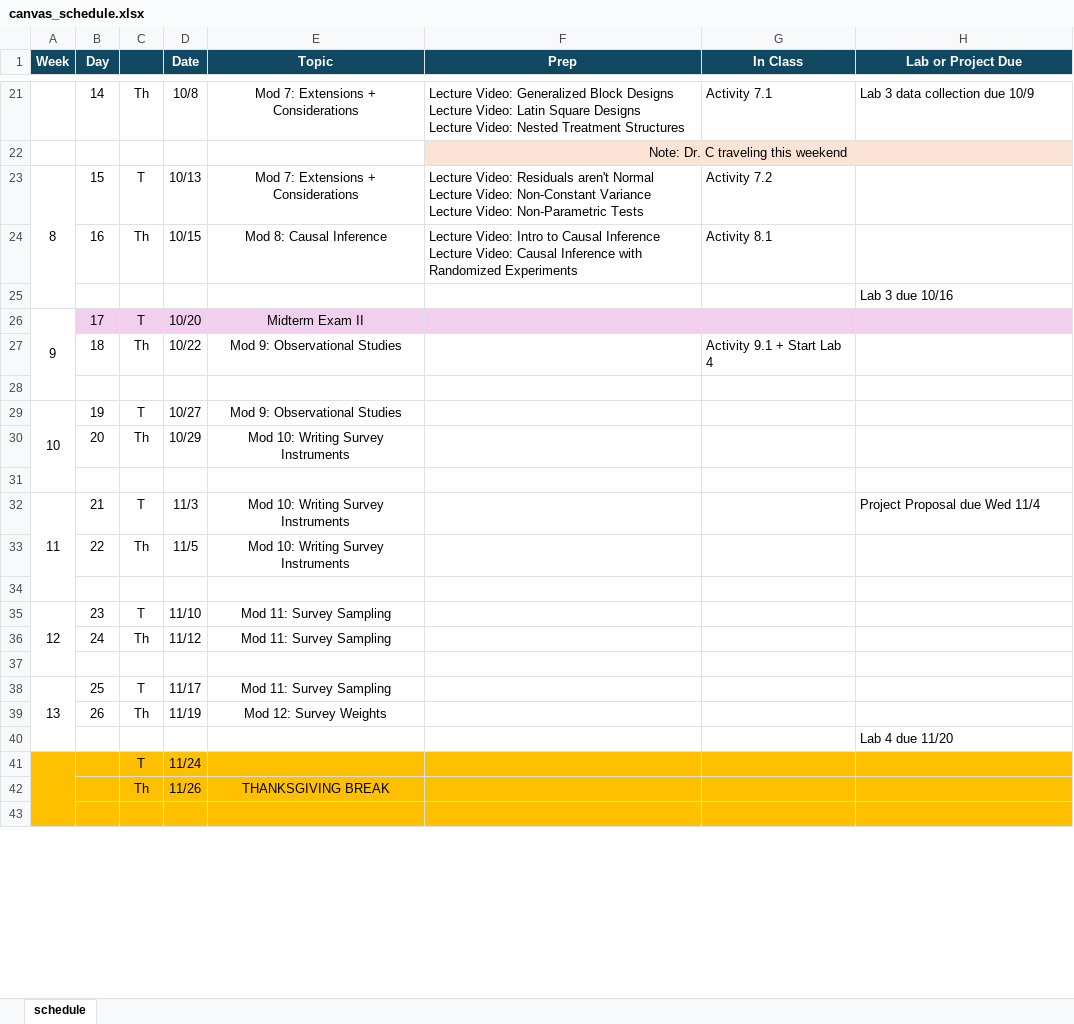
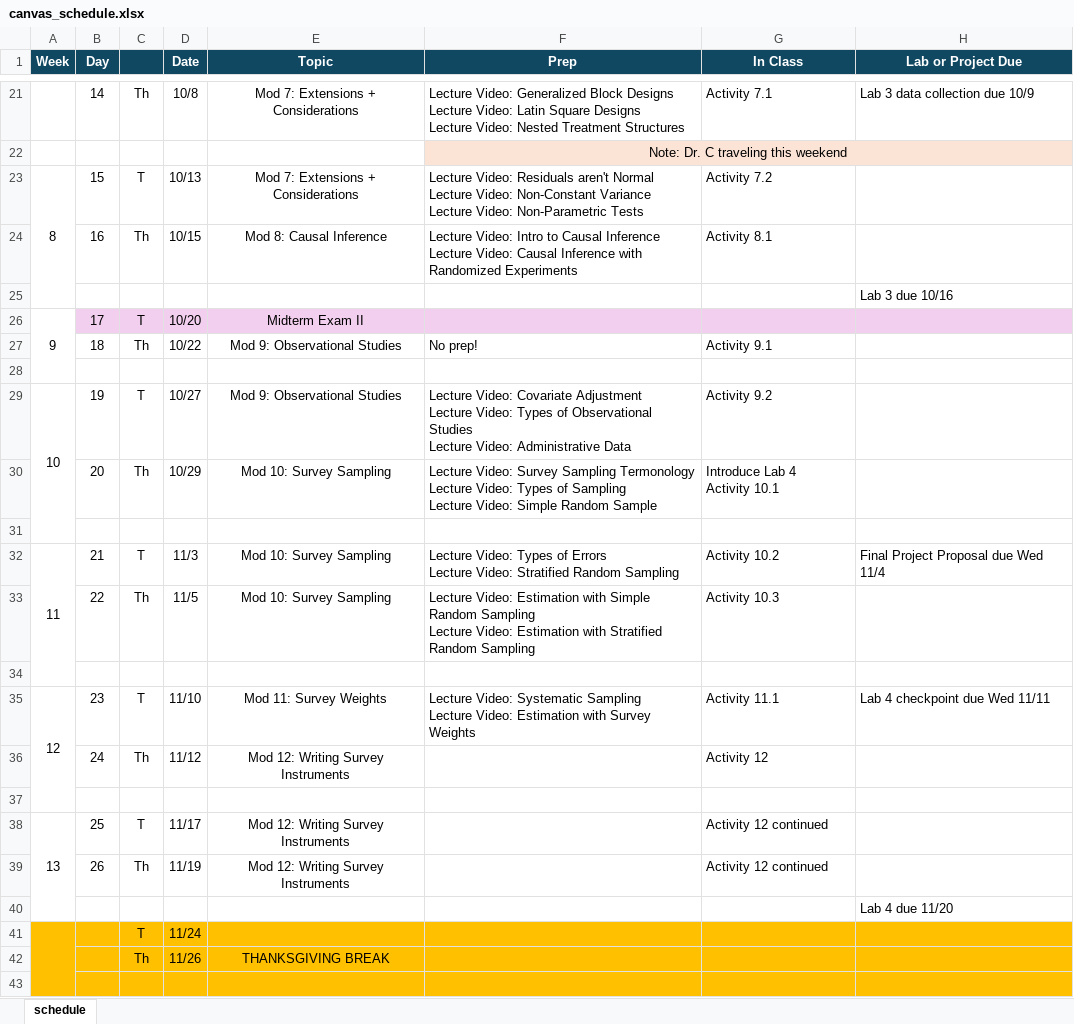
Before and after one commit to manncz/stat-3540-calpoly, an Excel workbook: 0-course-info/canvas/canvas_schedule.xlsx, sheet schedule, drawn as a sheet; only a part is shown, gaps mark what is left out; values as stored, in another font and other column widths than the file's, no borders; ↵ is a line break in a cell; the diff names each change by its address in the sheet, - before the commit and + after, or states it on an @@ line.

Commit message:
week 9

```diff
--- a/0-course-info/canvas/canvas_schedule.xlsx (sheet schedule)
+++ b/0-course-info/canvas/canvas_schedule.xlsx (sheet schedule)
-F27 (Prep): (empty)
+F27 (Prep): No prep!
-G27 (In Class): Activity 9.1 + Start Lab 4
+G27 (In Class): Activity 9.1
-F29 (Prep): (empty)
+F29 (Prep): Lecture Video: Covariate Adjustment ↵ Lecture Video: Types of Observational Studies ↵ Lecture Video: Administrative Data
-G29 (In Class): (empty)
+G29 (In Class): Activity 9.2
-E30 (Topic): Mod 10: Writing Survey Instruments
+E30 (Topic): Mod 10: Survey Sampling
-F30 (Prep): (empty)
+F30 (Prep): Lecture Video: Survey Sampling Termonology ↵ Lecture Video: Types of Sampling ↵ Lecture Video: Simple Random Sample
-G30 (In Class): (empty)
+G30 (In Class): Introduce Lab 4 ↵ Activity 10.1
-E32:E33 (Topic): Mod 10: Writing Survey Instruments
+E32:E33 (Topic): Mod 10: Survey Sampling
-F32 (Prep): (empty)
+F32 (Prep): Lecture Video: Types of Errors ↵ Lecture Video: Stratified Random Sampling
-G32 (In Class): (empty)
+G32 (In Class): Activity 10.2
-H32 (Lab or Project Due): Project Proposal due Wed 11/4
+H32 (Lab or Project Due): Final Project Proposal due Wed 11/4
-F33 (Prep): (empty)
+F33 (Prep): Lecture Video: Estimation with Simple Random Sampling ↵ Lecture Video: Estimation with Stratified Random Sampling
-G33 (In Class): (empty)
+G33 (In Class): Activity 10.3
-E35 (Topic): Mod 11: Survey Sampling
+E35 (Topic): Mod 11: Survey Weights
-F35 (Prep): (empty)
+F35 (Prep): Lecture Video: Systematic Sampling ↵ Lecture Video: Estimation with Survey Weights
-G35 (In Class): (empty)
+G35 (In Class): Activity 11.1
-H35 (Lab or Project Due): (empty)
+H35 (Lab or Project Due): Lab 4 checkpoint due Wed 11/11
-E36 (Topic): Mod 11: Survey Sampling
+E36 (Topic): Mod 12: Writing Survey Instruments
-G36 (In Class): (empty)
+G36 (In Class): Activity 12
-E38 (Topic): Mod 11: Survey Sampling
+E38 (Topic): Mod 12: Writing Survey Instruments
-G38:G39 (In Class): (empty)
+G38:G39 (In Class): Activity 12 continued
-E39 (Topic): Mod 12: Survey Weights
+E39 (Topic): Mod 12: Writing Survey Instruments
```
Also changed, not shown: 0-course-info/schedule_f26.xlsx, stat-3540-f26-schedule.xlsx, 44 other files.
